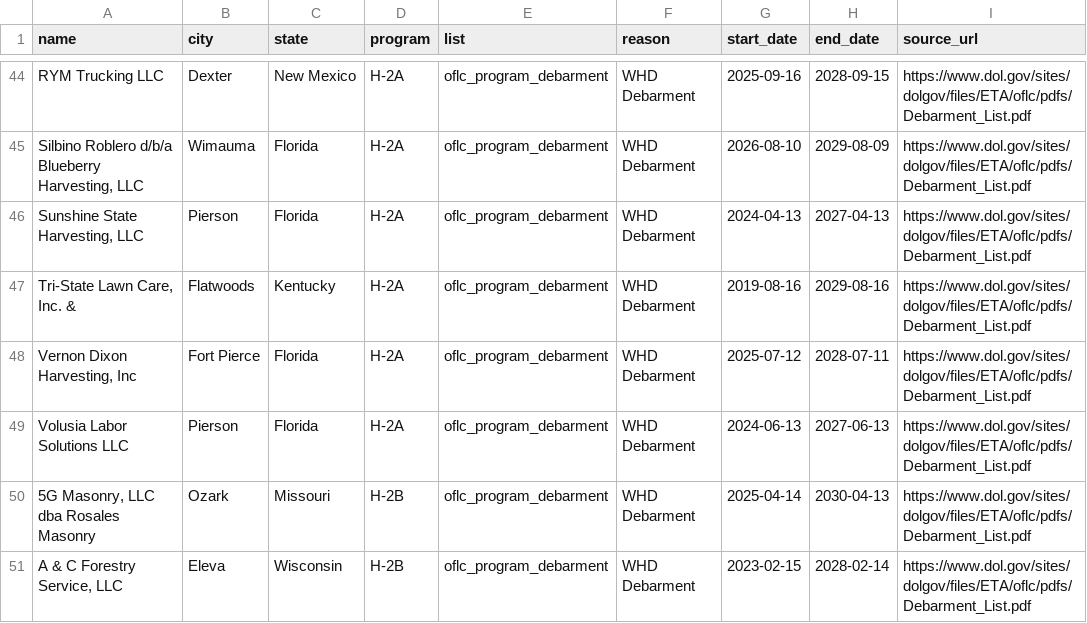
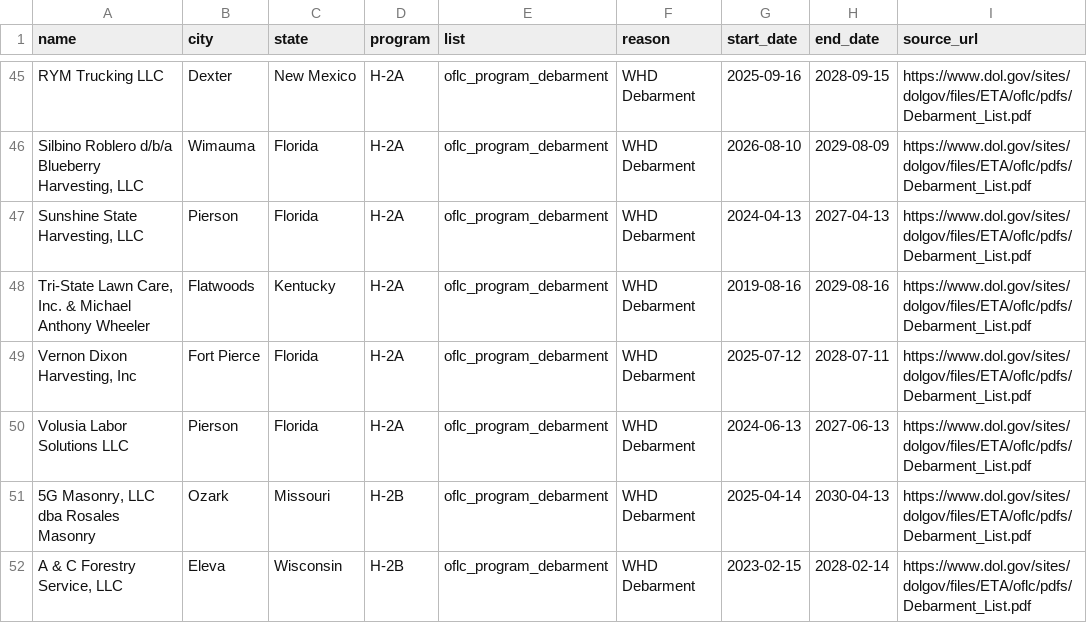
Before and after one commit to OfficialRRA/job-scam-companies, a CSV file: data/dol_debarred_employers.csv, drawn as a sheet; only a part is shown, gaps mark what is left out; addresses are those after the commit; the diff covers the shown part only; the diff names each change by its address in the sheet, - before the commit and + after, or states it on an @@ line.

```diff
--- a/data/dol_debarred_employers.csv
+++ b/data/dol_debarred_employers.csv
-A48 (name): Tri-State Lawn Care, Inc. &
+A48 (name): Tri-State Lawn Care, Inc. & Michael Anthony Wheeler
```
Also changed, not shown: 1 added row, 1 removed row and 2 edited cells elsewhere in this file, data/companies.csv, 4 other files.
